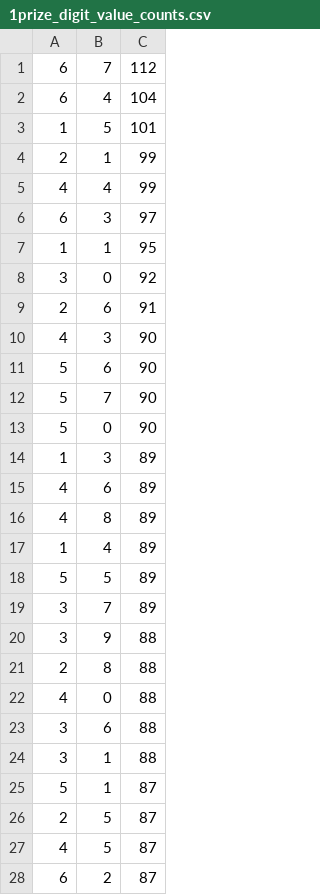
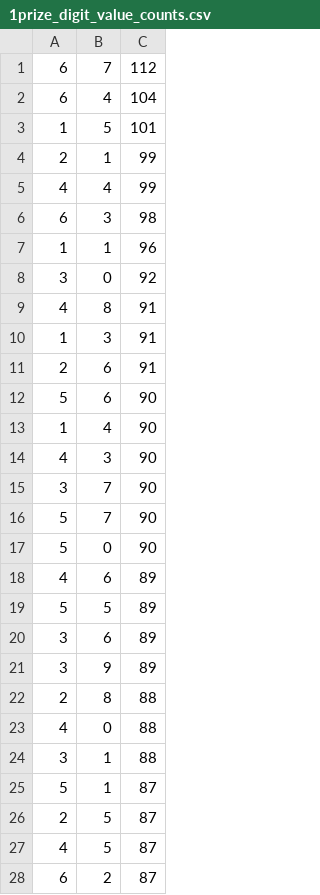
Before and after one commit to tangnatta/AUT461-Thai-Lottery-2025, a CSV file: 1prize_digit_value_counts.csv, drawn as a sheet; only a part is shown; the diff covers the shown part only.

```diff
--- a/1prize_digit_value_counts.csv
+++ b/1prize_digit_value_counts.csv
@@ -5,20 +5,20 @@
 4,4,99
-6,3,97
-1,1,95
+6,3,98
+1,1,96
 3,0,92
+4,8,91
+1,3,91
 2,6,91
+5,6,90
+1,4,90
 4,3,90
-5,6,90
+3,7,90
 5,7,90
 5,0,90
-1,3,89
 4,6,89
-4,8,89
-1,4,89
 5,5,89
-3,7,89
-3,9,88
+3,6,89
+3,9,89
 2,8,88
 4,0,88
-3,6,88
 3,1,88
```
Also changed, not shown: 8 added rows, 8 removed rows, 3 moved rows and 6 edited cells elsewhere in this file, 1prize_what_next.csv, 6 other files.
